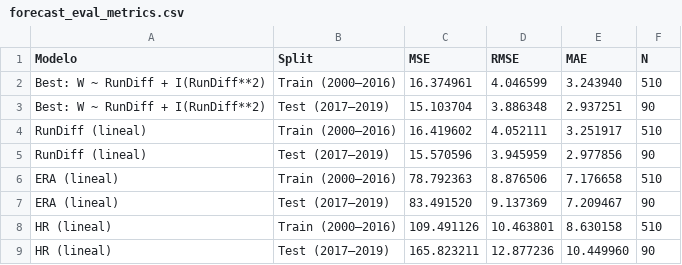
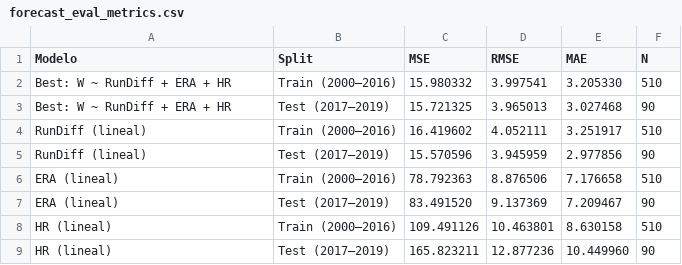
Before and after one commit to enriquegomeztagle/MCD-ProyectoFinalEconometria-DeterminantesVictoriasMLB, a CSV file: data/processed/forecast_eval_metrics.csv, drawn as a sheet.

Commit message:
Update forecast evaluation metrics with new model specifications and add LaTeX table for presentation. Changed best model to include ERA and HR, and created a new LaTeX table summarizing evaluation metrics for train and test datasets.

```diff
--- a/data/processed/forecast_eval_metrics.csv
+++ b/data/processed/forecast_eval_metrics.csv
@@ -1,4 +1,4 @@
 Modelo,Split,MSE,RMSE,MAE,N
-Best: W ~ RunDiff + I(RunDiff**2),Train (2000–2016),16.374961,4.046599,3.243940,510
-Best: W ~ RunDiff + I(RunDiff**2),Test (2017–2019),15.103704,3.886348,2.937251,90
+Best: W ~ RunDiff + ERA + HR,Train (2000–2016),15.980332,3.997541,3.205330,510
+Best: W ~ RunDiff + ERA + HR,Test (2017–2019),15.721325,3.965013,3.027468,90
 RunDiff (lineal),Train (2000–2016),16.419602,4.052111,3.251917,510
```
Also changed, not shown: 1 other file.
